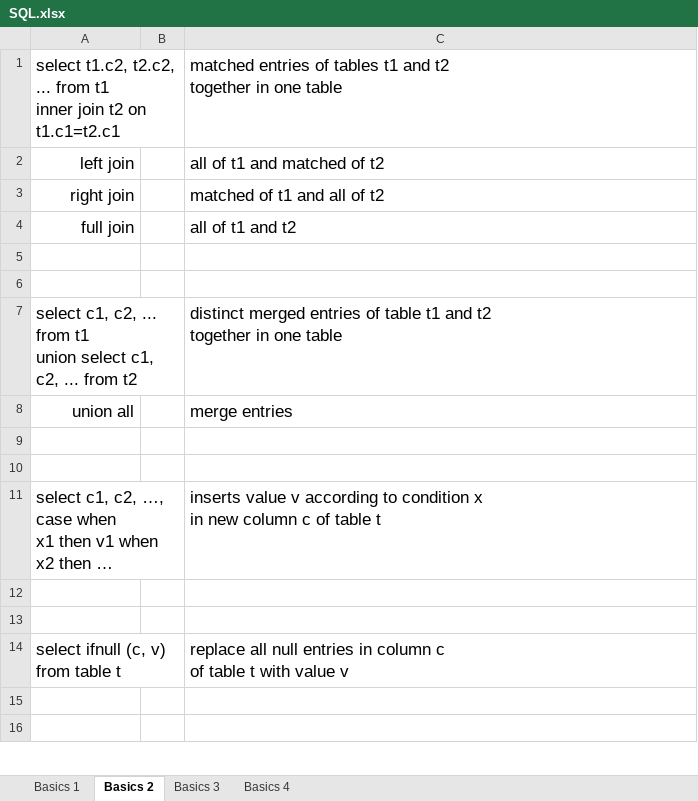
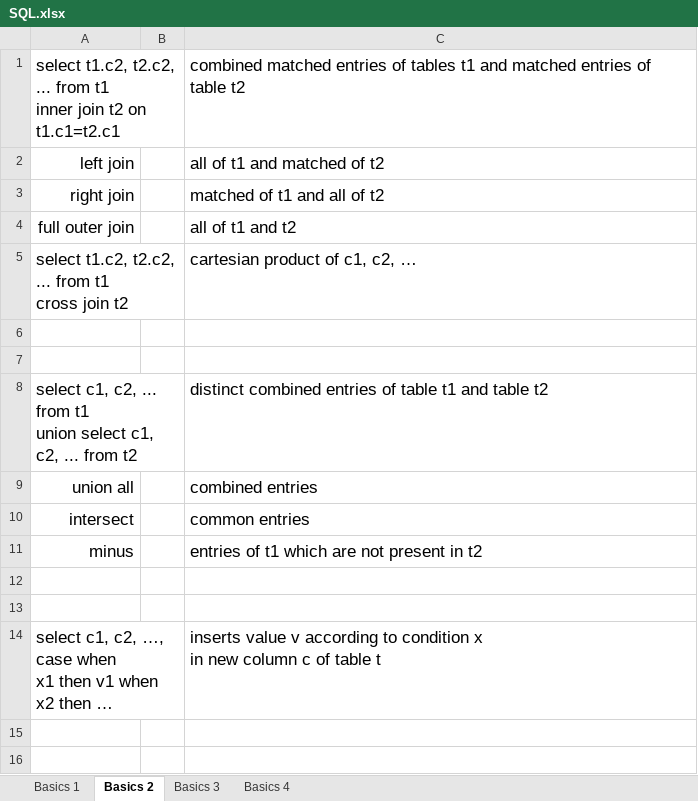
Before and after one commit to sudeep-23-11/Apparatus-Doctrina, an Excel workbook: Database/SQL.xlsx, sheet Basics 2, drawn as a sheet; only a part is shown; the shorter side is filled out with more unchanged rows; long unchanged cells end in …; values as stored, in another font and other column widths than the file's, no borders; addresses are those after the commit; ↵ is a line break in a cell; the diff names each change by its address in the sheet, - before the commit and + after, or states it on an @@ line.

```diff
--- a/Database/SQL.xlsx (sheet Basics 2)
+++ b/Database/SQL.xlsx (sheet Basics 2)
-C1: matched entries of tables t1 and t2 ↵ together in one table
+C1: combined matched entries of tables t1 and matched entries of table t2
-A4: full join
+A4: full outer join
+row 5: select t1.c2, t2.c2, ... from t1 ↵ cross join t2 |  | cartesian product of c1, c2, …
-C8: distinct merged entries of table t1 and t2 ↵ together in one table
+C8: distinct combined entries of table t1 and table t2
-C9: merge entries
+C9: combined entries
+row 10: intersect |  | common entries
+row 11: minus |  | entries of t1 which are not present in t2
```
Also changed, not shown: sheet Basics 3, sheet Basics 4, sheet Basics 1.
